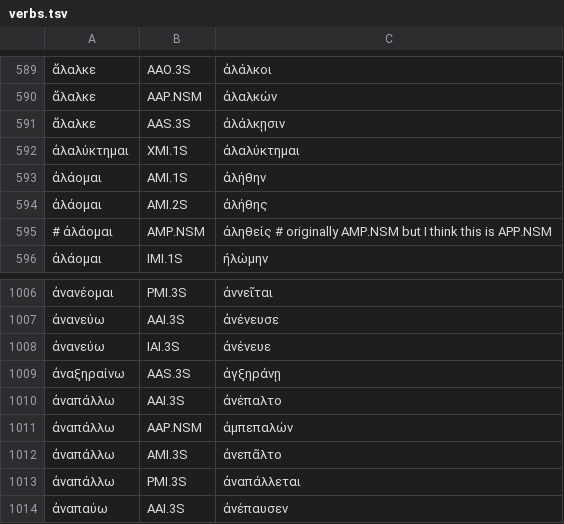
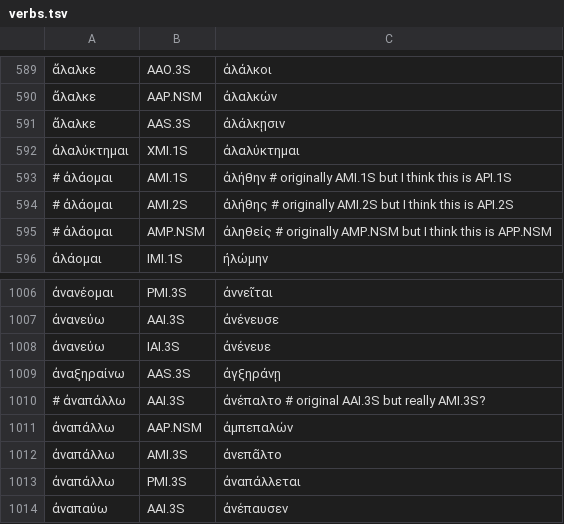
Before and after one commit to jtauber/greek-inflexion, a TSV file: homer-data/verbs.tsv, drawn as a sheet; only a part is shown, gaps mark what is left out.

Commit message:
more 3+ stems for Homer

```diff
--- a/homer-data/verbs.tsv
+++ b/homer-data/verbs.tsv
@@ -592,4 +592,4 @@
 ἀλαλύκτημαι	XMI.1S	ἀλαλύκτημαι
-ἀλάομαι	AMI.1S	ἀλήθην
-ἀλάομαι	AMI.2S	ἀλήθης
+# ἀλάομαι	AMI.1S	ἀλήθην  # originally AMI.1S but I think this is API.1S
+# ἀλάομαι	AMI.2S	ἀλήθης  # originally AMI.2S but I think this is API.2S
 # ἀλάομαι	AMP.NSM	ἀληθείς  # originally AMP.NSM but I think this is APP.NSM
@@ -1009,3 +1009,3 @@
 ἀναξηραίνω	AAS.3S	ἀγξηράνῃ
-ἀναπάλλω	AAI.3S	ἀνέπαλτο
+# ἀναπάλλω	AAI.3S	ἀνέπαλτο   # original AAI.3S but really AMI.3S?
 ἀναπάλλω	AAP.NSM	ἀμπεπαλών
```
Also changed, not shown: 3 other files.
